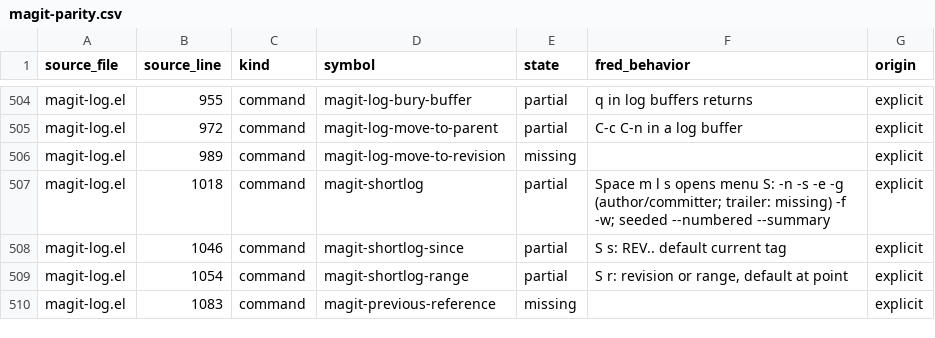
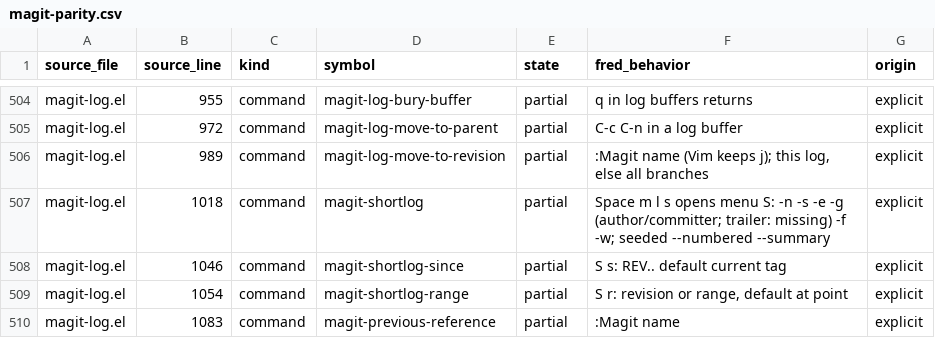
Before and after one commit to guylyons/fred, a CSV file: docs/magit-parity.csv, drawn as a sheet; only a part is shown, gaps mark what is left out; the diff covers the shown part only.

```diff
--- a/docs/magit-parity.csv
+++ b/docs/magit-parity.csv
@@ -505,3 +505,3 @@ magit-log.el,955,command,magit-log-bury-buffer,partial,q in log buffers returns,
 magit-log.el,972,command,magit-log-move-to-parent,partial,C-c C-n in a log buffer,explicit
-magit-log.el,989,command,magit-log-move-to-revision,missing,,explicit
+magit-log.el,989,command,magit-log-move-to-revision,partial,":Magit name (Vim keeps j); this log, else all branches",explicit
 magit-log.el,1018,command,magit-shortlog,partial,Space m l s opens menu S: -n -s -e -g (author/committer; trailer: missing) -f -w; seeded --numbered --summary,explicit
@@ -509,2 +509,2 @@ magit-log.el,1046,command,magit-shortlog-since,partial,S s: REV.. default curren
 magit-log.el,1054,command,magit-shortlog-range,partial,"S r: revision or range, default at point",explicit
-magit-log.el,1083,command,magit-previous-reference,missing,,explicit
+magit-log.el,1083,command,magit-previous-reference,partial,:Magit name,explicit
```
Also changed, not shown: 38 edited cells elsewhere in this file, 13 other files.
